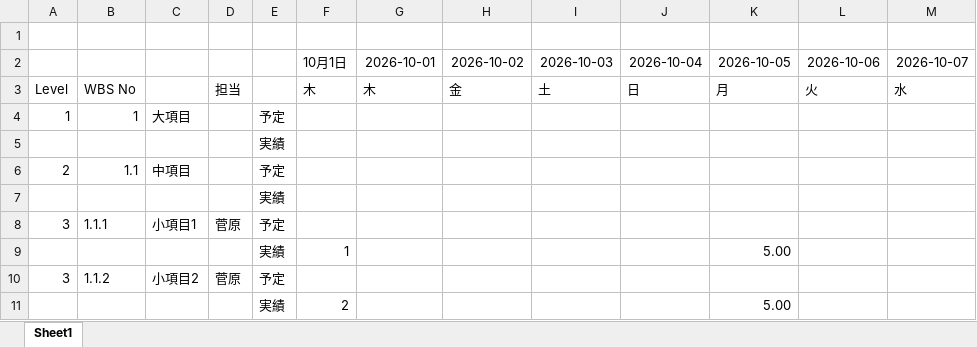
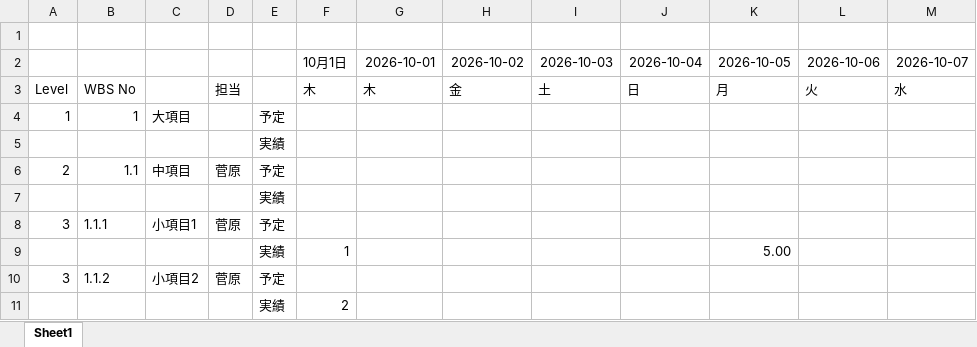
Before and after one commit to cac81571/excel-edit-java, an Excel workbook: wbs_sample.xlsx, sheet Sheet1, drawn as a sheet; values as stored, in another font and other column widths than the file's, no borders; the diff names each change by its address in the sheet, - before the commit and + after, or states it on an @@ line.

Commit message:
Enhance filtering functionality in WbsFilter and MainFrame
- Updated WbsFilter to include an option for filtering WbsItems based on actual entries, allowing users to view only items with recorded actuals.
- Modified MainFrame to add a checkbox for the "実績ありのみ" filter, improving user interface and experience.
- Refactored file loading and filtering logic to accommodate the new filtering option.
- Updated README.md to reflect changes in usage instructions for loading Excel files and applying filters.
- Added unit tests to verify the new filtering behavior and ensure correct functionality.

```diff
--- a/wbs_sample.xlsx (sheet Sheet1)
+++ b/wbs_sample.xlsx (sheet Sheet1)
-D6: (empty)
+D6: 菅原
-K11: 5.00
+K11: (empty)
```
Also changed, not shown: 4 other files.
